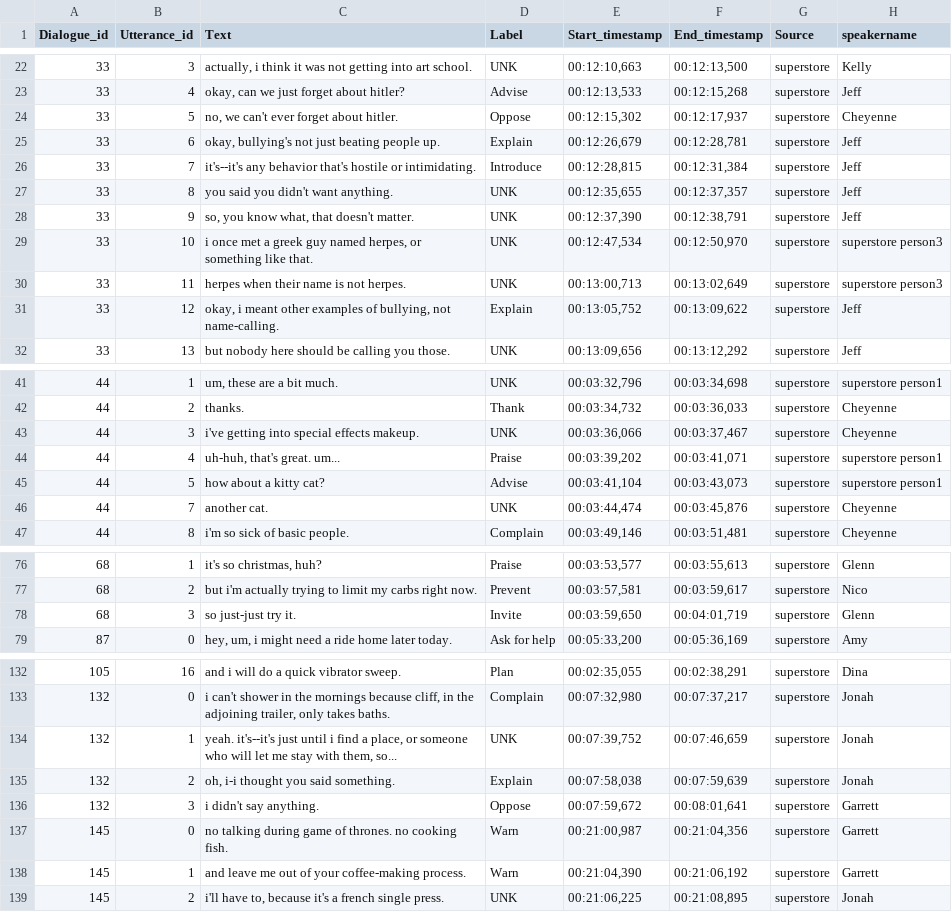
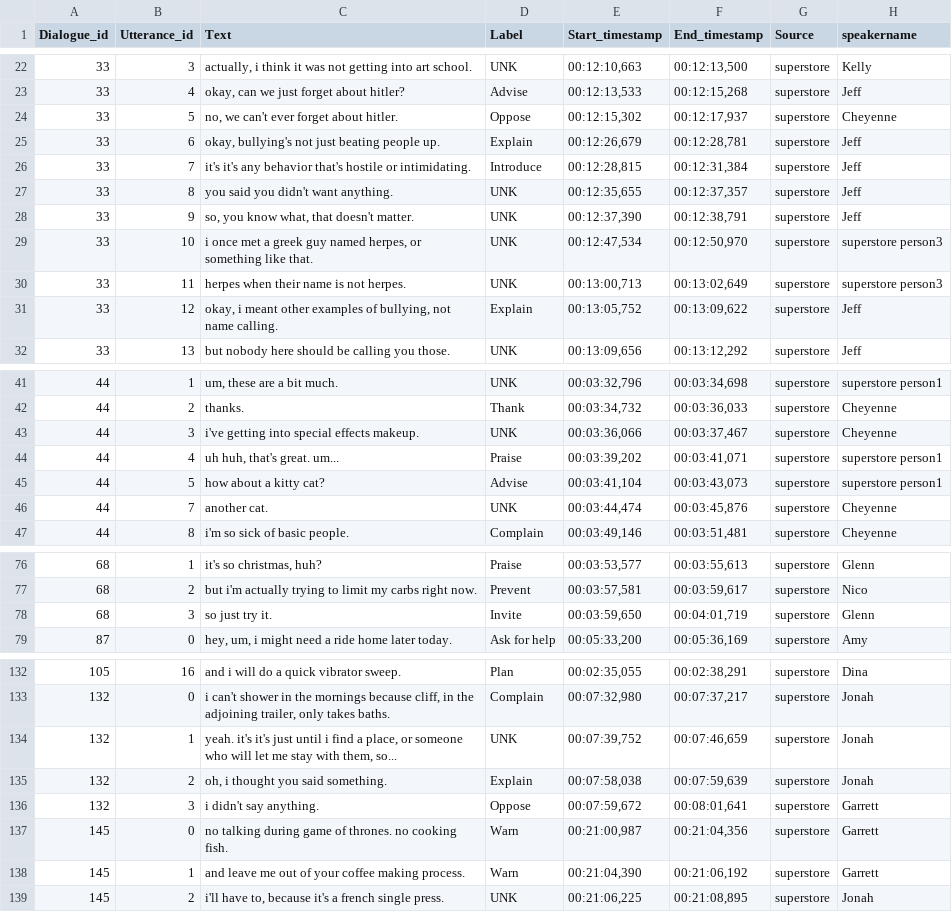
Before and after one commit to NguyenTranDat/SHARK, a TSV file: src/data/MintRec2/New folder/dev.tsv, drawn as a sheet; only a part is shown, gaps mark what is left out.

```diff
--- a/src/data/MintRec2/New folder/dev.tsv
+++ b/src/data/MintRec2/New folder/dev.tsv
@@ -25,3 +25,3 @@ Dialogue_id	Utterance_id	Text	Label	Start_timestamp	End_timestamp	Source	speaker
 33	6	okay, bullying's not just beating people up.	Explain	00:12:26,679	00:12:28,781	superstore	Jeff
-33	7	it's--it's any behavior that's hostile or intimidating.	Introduce	00:12:28,815	00:12:31,384	superstore	Jeff
+33	7	it's it's any behavior that's hostile or intimidating.	Introduce	00:12:28,815	00:12:31,384	superstore	Jeff
 33	8	you said you didn't want anything.	UNK	00:12:35,655	00:12:37,357	superstore	Jeff
@@ -30,3 +30,3 @@ Dialogue_id	Utterance_id	Text	Label	Start_timestamp	End_timestamp	Source	speaker
 33	11	herpes when their name is not herpes.	UNK	00:13:00,713	00:13:02,649	superstore	superstore person3
-33	12	okay, i meant other examples of bullying, not name-calling.	Explain	00:13:05,752	00:13:09,622	superstore	Jeff
+33	12	okay, i meant other examples of bullying, not name calling.	Explain	00:13:05,752	00:13:09,622	superstore	Jeff
 33	13	but nobody here should be calling you those.	UNK	00:13:09,656	00:13:12,292	superstore	Jeff
@@ -43,3 +43,3 @@ Dialogue_id	Utterance_id	Text	Label	Start_timestamp	End_timestamp	Source	speaker
 44	3	i've getting into special effects makeup.	UNK	00:03:36,066	00:03:37,467	superstore	Cheyenne
-44	4	uh-huh, that's great. um...	Praise	00:03:39,202	00:03:41,071	superstore	superstore person1
+44	4	uh huh, that's great. um...	Praise	00:03:39,202	00:03:41,071	superstore	superstore person1
 44	5	how about a kitty cat?	Advise	00:03:41,104	00:03:43,073	superstore	superstore person1
@@ -77,3 +77,3 @@ Dialogue_id	Utterance_id	Text	Label	Start_timestamp	End_timestamp	Source	speaker
 68	2	but i'm actually trying to limit my carbs right now.	Prevent	00:03:57,581	00:03:59,617	superstore	Nico
-68	3	so just-just try it.	Invite	00:03:59,650	00:04:01,719	superstore	Glenn
+68	3	so just try it.	Invite	00:03:59,650	00:04:01,719	superstore	Glenn
 87	0	hey, um, i might need a ride home later today.	Ask for help	00:05:33,200	00:05:36,169	superstore	Amy
@@ -133,7 +133,7 @@ Dialogue_id	Utterance_id	Text	Label	Start_timestamp	End_timestamp	Source	speaker
 132	0	i can't shower in the mornings because cliff, in the adjoining trailer, only takes baths.	Complain	00:07:32,980	00:07:37,217	superstore	Jonah
-132	1	yeah. it's--it's just until i find a place, or someone who will let me stay with them, so...	UNK	00:07:39,752	00:07:46,659	superstore	Jonah
-132	2	oh, i-i thought you said something.	Explain	00:07:58,038	00:07:59,639	superstore	Jonah
+132	1	yeah. it's it's just until i find a place, or someone who will let me stay with them, so...	UNK	00:07:39,752	00:07:46,659	superstore	Jonah
+132	2	oh, i thought you said something.	Explain	00:07:58,038	00:07:59,639	superstore	Jonah
 132	3	i didn't say anything.	Oppose	00:07:59,672	00:08:01,641	superstore	Garrett
 145	0	no talking during  game of thrones.  no cooking fish.	Warn	00:21:00,987	00:21:04,356	superstore	Garrett
-145	1	and leave me out of your coffee-making process.	Warn	00:21:04,390	00:21:06,192	superstore	Garrett
+145	1	and leave me out of your coffee making process.	Warn	00:21:04,390	00:21:06,192	superstore	Garrett
 145	2	i'll have to, because it's a french single press.	UNK	00:21:06,225	00:21:08,895	superstore	Jonah
```
Also changed, not shown: 3 other files.
